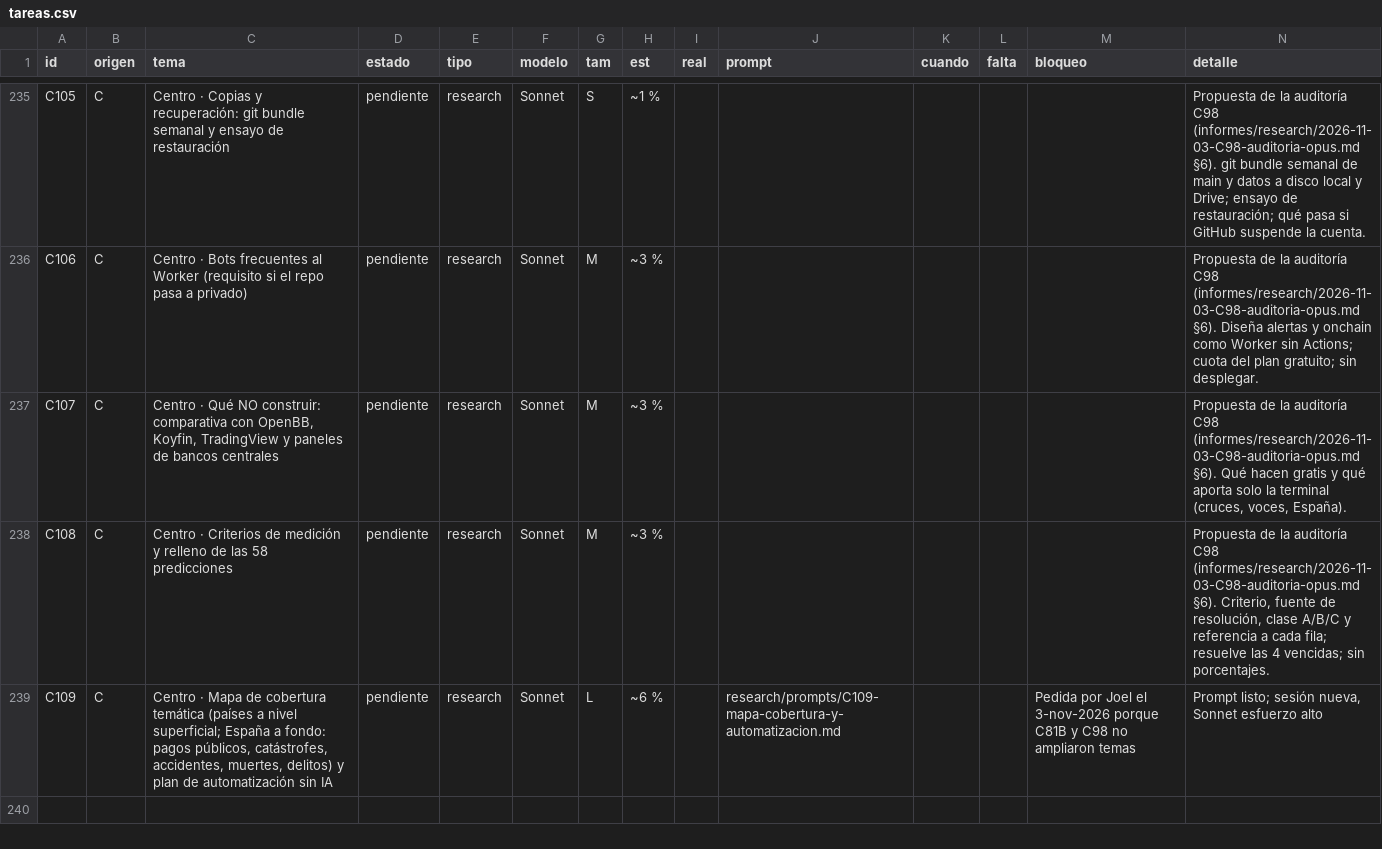
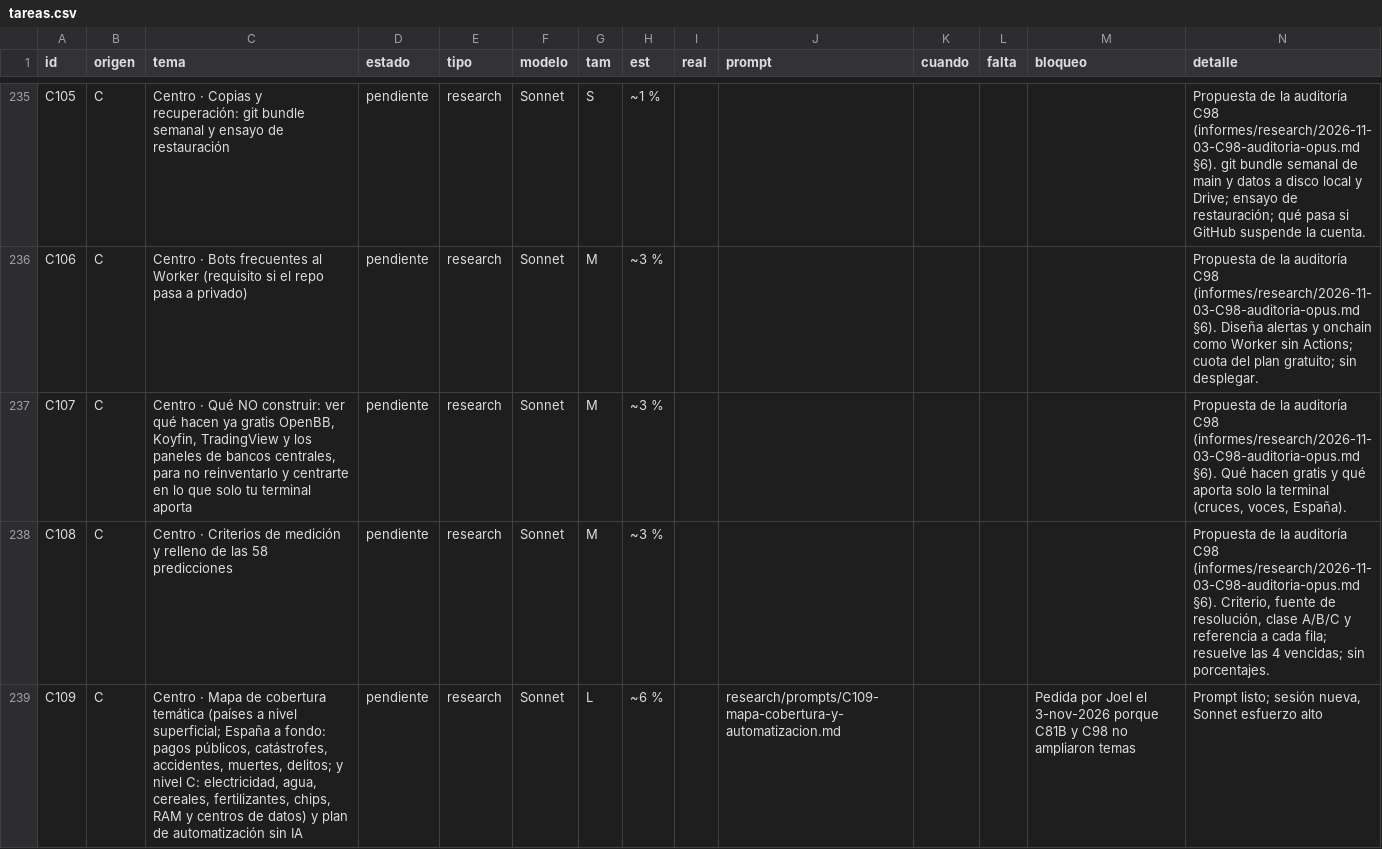
Before and after one commit to joeldragonball-jpg/requirements.txt, a CSV file: research/tareas.csv, drawn as a sheet; only a part is shown, gaps mark what is left out.

```diff
--- a/research/tareas.csv
+++ b/research/tareas.csv
@@ -236,4 +236,4 @@ C105,C,Centro · Copias y recuperación: git bundle semanal y ensayo de restaura
 C106,C,Centro · Bots frecuentes al Worker (requisito si el repo pasa a privado),pendiente,research,Sonnet,M,~3 %,,,,,,Propuesta de la auditoría C98 (informes/research/2026-11-03-C98-auditoria-opus.md §6). Diseña alertas y onchain como Worker sin Actions; cuota del plan gratuito; sin desplegar.
-C107,C,"Centro · Qué NO construir: comparativa con OpenBB, Koyfin, TradingView y paneles de bancos centrales",pendiente,research,Sonnet,M,~3 %,,,,,,"Propuesta de la auditoría C98 (informes/research/2026-11-03-C98-auditoria-opus.md §6). Qué hacen gratis y qué aporta solo la terminal (cruces, voces, España)."
+C107,C,"Centro · Qué NO construir: ver qué hacen ya gratis OpenBB, Koyfin, TradingView y los paneles de bancos centrales, para no reinventarlo y centrarte en lo que solo tu terminal aporta",pendiente,research,Sonnet,M,~3 %,,,,,,"Propuesta de la auditoría C98 (informes/research/2026-11-03-C98-auditoria-opus.md §6). Qué hacen gratis y qué aporta solo la terminal (cruces, voces, España)."
 C108,C,Centro · Criterios de medición y relleno de las 58 predicciones,pendiente,research,Sonnet,M,~3 %,,,,,,"Propuesta de la auditoría C98 (informes/research/2026-11-03-C98-auditoria-opus.md §6). Criterio, fuente de resolución, clase A/B/C y referencia a cada fila; resuelve las 4 vencidas; sin porcentajes."
-C109,C,"Centro · Mapa de cobertura temática (países a nivel superficial; España a fondo: pagos públicos, catástrofes, accidentes, muertes, delitos) y plan de automatización sin IA",pendiente,research,Sonnet,L,~6 %,,research/prompts/C109-mapa-cobertura-y-automatizacion.md,,,Pedida por Joel el 3-nov-2026 porque C81B y C98 no ampliaron temas,"Prompt listo; sesión nueva, Sonnet esfuerzo alto"
+C109,C,"Centro · Mapa de cobertura temática (países a nivel superficial; España a fondo: pagos públicos, catástrofes, accidentes, muertes, delitos; y nivel C: electricidad, agua, cereales, fertilizantes, chips, RAM y centros de datos) y plan de automatización sin IA",pendiente,research,Sonnet,L,~6 %,,research/prompts/C109-mapa-cobertura-y-automatizacion.md,,,Pedida por Joel el 3-nov-2026 porque C81B y C98 no ampliaron temas,"Prompt listo; sesión nueva, Sonnet esfuerzo alto"
```
